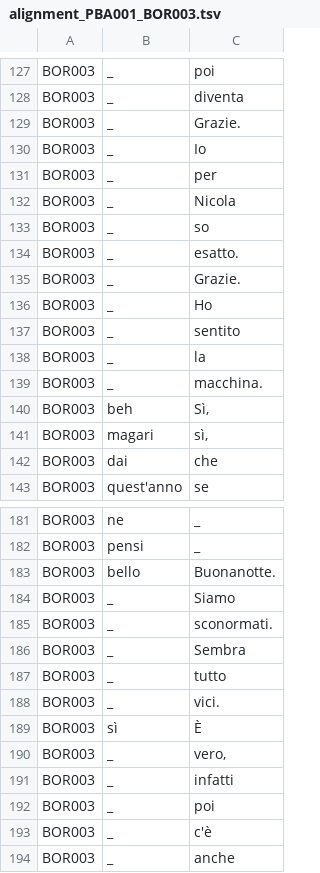
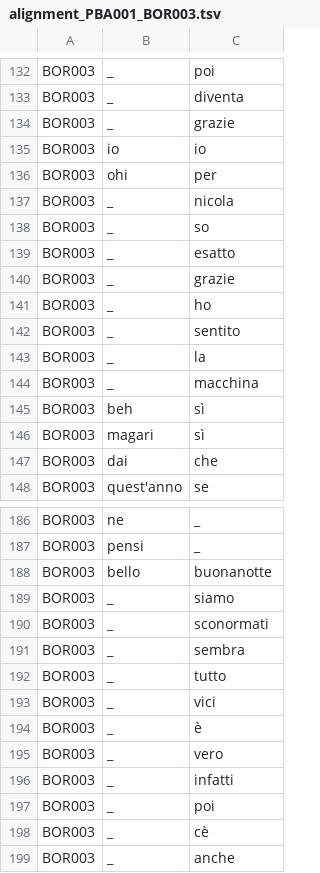
Before and after one commit to LaboratorioSperimentale/AnnotazioneBackchannel, a TSV file: alignments/alignment_PBA001_BOR003.tsv, drawn as a sheet; only a part is shown, gaps mark what is left out; the diff covers the shown part only.

```diff
--- a/alignments/alignment_PBA001_BOR003.tsv
+++ b/alignments/alignment_PBA001_BOR003.tsv
@@ -128,15 +133,15 @@ BOR003	_	poi
 BOR003	_	diventa
-BOR003	_	Grazie.
-BOR003	_	Io
-BOR003	_	per
-BOR003	_	Nicola
+BOR003	_	grazie
+BOR003	io	io
+BOR003	ohi	per
+BOR003	_	nicola
 BOR003	_	so
-BOR003	_	esatto.
-BOR003	_	Grazie.
-BOR003	_	Ho
+BOR003	_	esatto
+BOR003	_	grazie
+BOR003	_	ho
 BOR003	_	sentito
 BOR003	_	la
-BOR003	_	macchina.
-BOR003	beh	Sì,
-BOR003	magari	sì,
+BOR003	_	macchina
+BOR003	beh	sì
+BOR003	magari	sì
 BOR003	dai	che
@@ -182,13 +187,13 @@ BOR003	ne	_
 BOR003	pensi	_
-BOR003	bello	Buonanotte.
-BOR003	_	Siamo
-BOR003	_	sconormati.
-BOR003	_	Sembra
+BOR003	bello	buonanotte
+BOR003	_	siamo
+BOR003	_	sconormati
+BOR003	_	sembra
 BOR003	_	tutto
-BOR003	_	vici.
-BOR003	sì	È
-BOR003	_	vero,
+BOR003	_	vici
+BOR003	_	è
+BOR003	_	vero
 BOR003	_	infatti
 BOR003	_	poi
-BOR003	_	c'è
+BOR003	_	cè
 BOR003	_	anche
```
Also changed, not shown: 6 added rows, 1 removed row and 69 edited cells elsewhere in this file, alignments/alignment_PBA001_BOI006.tsv, alignments/alignment_PBA001_conversation.tsv, 3 other files.
